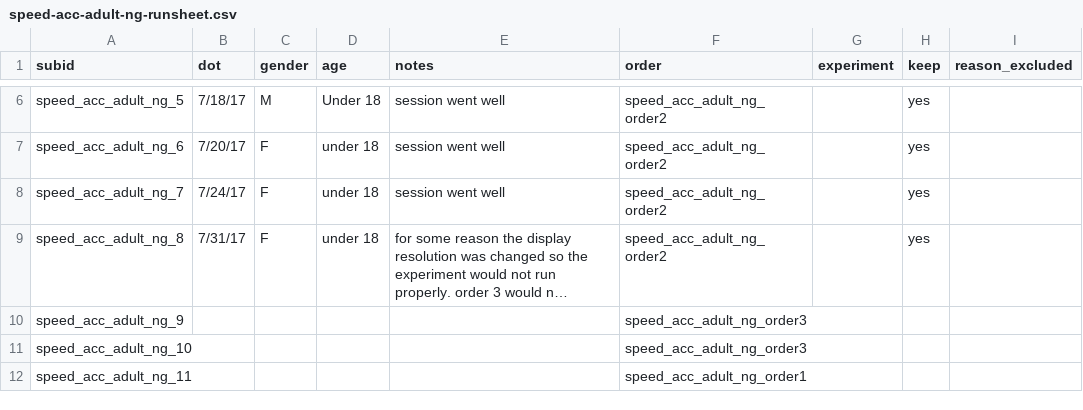
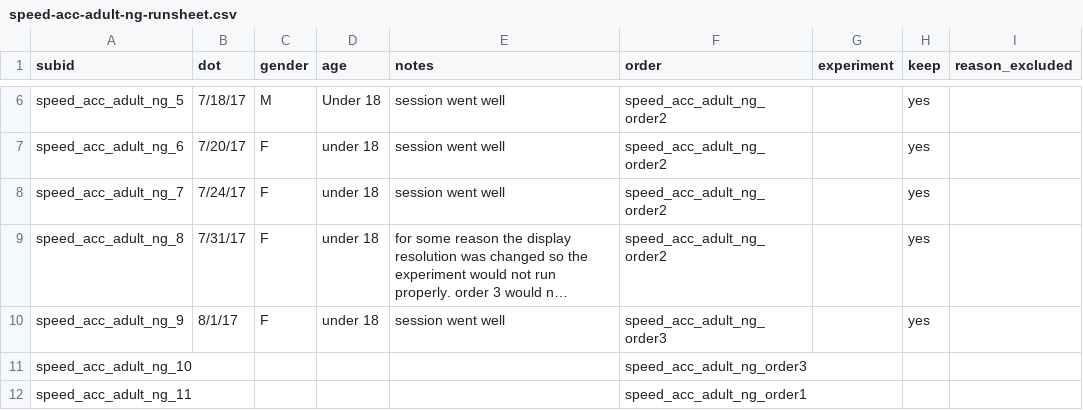
Before and after one commit to kemacdonald/speed-acc, a CSV file: data/0a_demographics/speed-acc-adult-ng-runsheet.csv, drawn as a sheet; only a part is shown, gaps mark what is left out; long unchanged cells end in …; the diff names each change by its address in the sheet, - before the commit and + after, or states it on an @@ line.

Commit message:
updated runsheet

```diff
--- a/data/0a_demographics/speed-acc-adult-ng-runsheet.csv
+++ b/data/0a_demographics/speed-acc-adult-ng-runsheet.csv
-B10 (dot): (empty)
+B10 (dot): 8/1/17
-C10 (gender): (empty)
+C10 (gender): F
-D10 (age): (empty)
+D10 (age): under 18
-E10 (notes): (empty)
+E10 (notes): session went well
-H10 (keep): (empty)
+H10 (keep): yes
```
